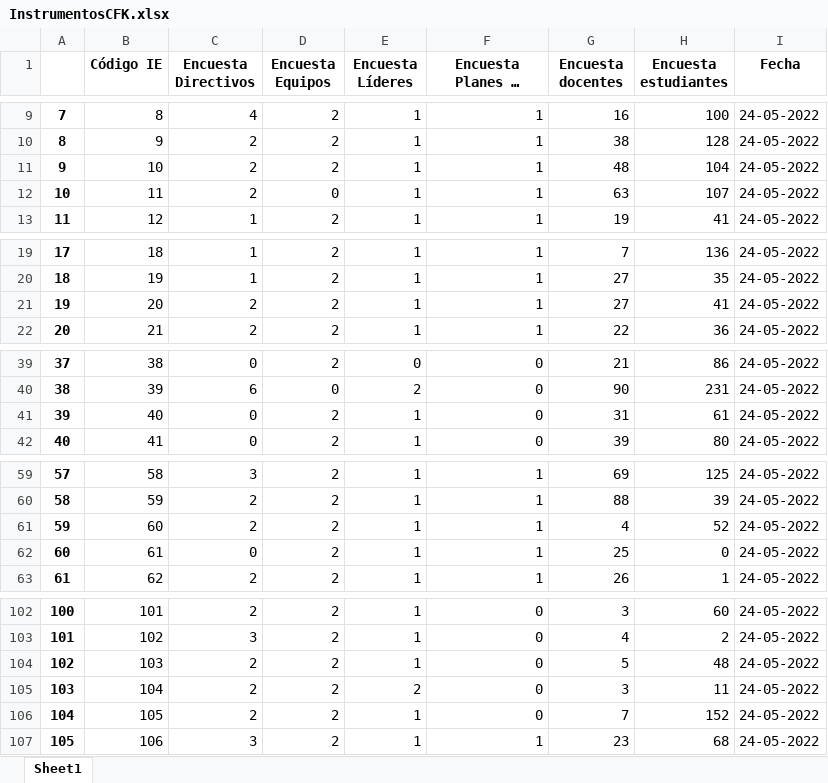
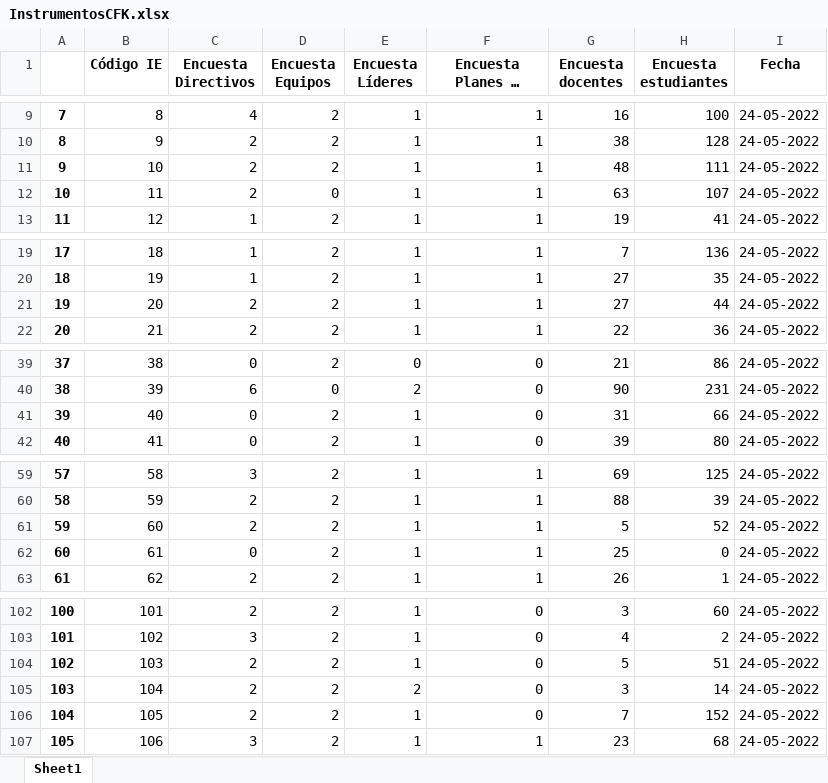
Before and after one commit to mariaf494/CFK2022, an Excel workbook: data/InstrumentosCFK.xlsx, sheet Sheet1, drawn as a sheet; only a part is shown, gaps mark what is left out; long unchanged cells end in …; values as stored, in another font and other column widths than the file's, no borders; the diff covers the shown part only; the diff names each change by its address in the sheet, - before the commit and + after, or states it on an @@ line.

```diff
--- a/data/InstrumentosCFK.xlsx (sheet Sheet1)
+++ b/data/InstrumentosCFK.xlsx (sheet Sheet1)
-H11 (Encuesta estudiantes): 104
+H11 (Encuesta estudiantes): 111
-H21 (Encuesta estudiantes): 41
+H21 (Encuesta estudiantes): 44
-H41 (Encuesta estudiantes): 61
+H41 (Encuesta estudiantes): 66
-G61 (Encuesta docentes): 4
+G61 (Encuesta docentes): 5
-H104 (Encuesta estudiantes): 48
+H104 (Encuesta estudiantes): 51
-H105 (Encuesta estudiantes): 11
+H105 (Encuesta estudiantes): 14
```
Also changed, not shown: 5 edited cells elsewhere in this sheet, data/descargables/DirectivosCFK.xlsx, data/descargables/LideresCFK.xlsx, 8 other files.
